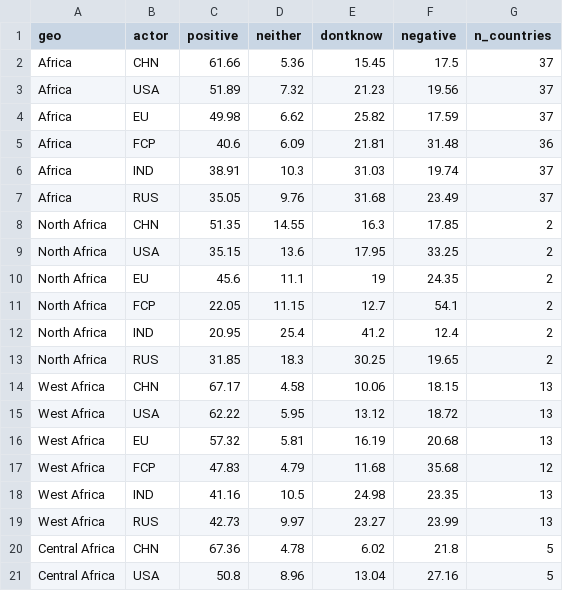
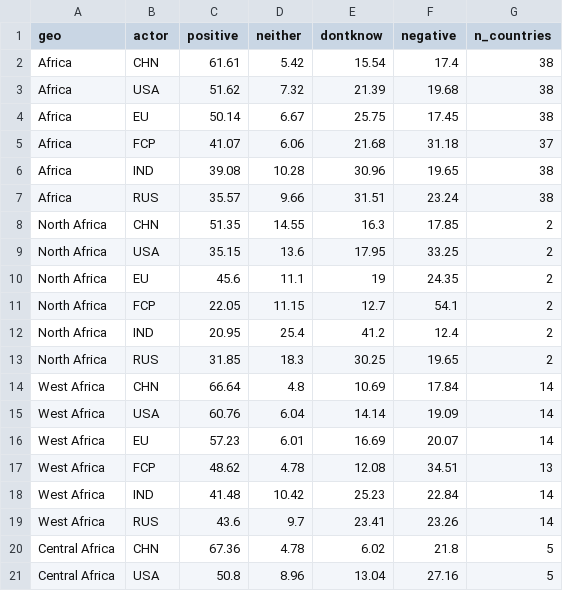
Before and after one commit to euissR/analysis_2026_05-Actors-in-the-MEA, a CSV file: data/soft_5_perc_AF.csv, drawn as a sheet; only a part is shown.

```diff
--- a/data/soft_5_perc_AF.csv
+++ b/data/soft_5_perc_AF.csv
@@ -1,8 +1,8 @@
 geo,actor,positive,neither,dontknow,negative,n_countries
-Africa,CHN,61.66,5.36,15.45,17.5,37
-Africa,USA,51.89,7.32,21.23,19.56,37
-Africa,EU,49.98,6.62,25.82,17.59,37
-Africa,FCP,40.6,6.09,21.81,31.48,36
-Africa,IND,38.91,10.3,31.03,19.74,37
-Africa,RUS,35.05,9.76,31.68,23.49,37
+Africa,CHN,61.61,5.42,15.54,17.4,38
+Africa,USA,51.62,7.32,21.39,19.68,38
+Africa,EU,50.14,6.67,25.75,17.45,38
+Africa,FCP,41.07,6.06,21.68,31.18,37
+Africa,IND,39.08,10.28,30.96,19.65,38
+Africa,RUS,35.57,9.66,31.51,23.24,38
 North Africa,CHN,51.35,14.55,16.3,17.85,2
@@ -13,8 +13,8 @@ North Africa,IND,20.95,25.4,41.2,12.4,2
 North Africa,RUS,31.85,18.3,30.25,19.65,2
-West Africa,CHN,67.17,4.58,10.06,18.15,13
-West Africa,USA,62.22,5.95,13.12,18.72,13
-West Africa,EU,57.32,5.81,16.19,20.68,13
-West Africa,FCP,47.83,4.79,11.68,35.68,12
-West Africa,IND,41.16,10.5,24.98,23.35,13
-West Africa,RUS,42.73,9.97,23.27,23.99,13
+West Africa,CHN,66.64,4.8,10.69,17.84,14
+West Africa,USA,60.76,6.04,14.14,19.09,14
+West Africa,EU,57.23,6.01,16.69,20.07,14
+West Africa,FCP,48.62,4.78,12.08,34.51,13
+West Africa,IND,41.48,10.42,25.23,22.84,14
+West Africa,RUS,43.6,9.7,23.41,23.26,14
 Central Africa,CHN,67.36,4.78,6.02,21.8,5
```
Also changed, not shown: data/mil_3_dep_AF.csv, data/mil_AF_countries.csv, 2 other files.
